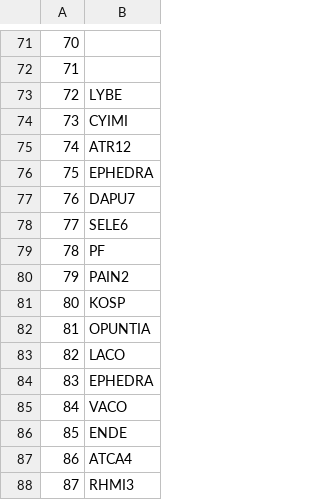
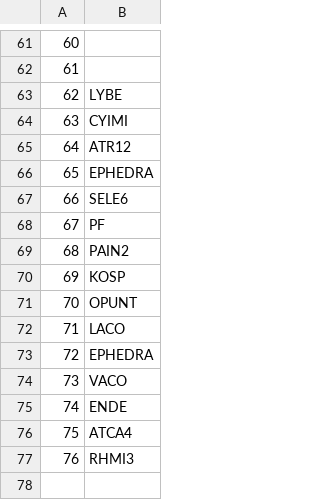
Before and after one commit to aheller829/VegMapScripts, a CSV file: VegMapScripts/speciesjoin.csv, drawn as a sheet; only a part is shown, gaps mark what is left out; removed rows and columns are numbered as before the commit, all else as after; the diff covers the shown part only; the diff names each change by its address in the sheet, - before the commit and + after, or states it on an @@ line.

```diff
--- a/VegMapScripts/speciesjoin.csv
+++ b/VegMapScripts/speciesjoin.csv
@@ column A renumbered from row 33 down @@
-row 77: 76 | DAPU7
-B71: OPUNTIA
+B71: OPUNT
```
Also changed, not shown: 10 removed rows and 2 edited cells elsewhere in this file, 2 other files.
